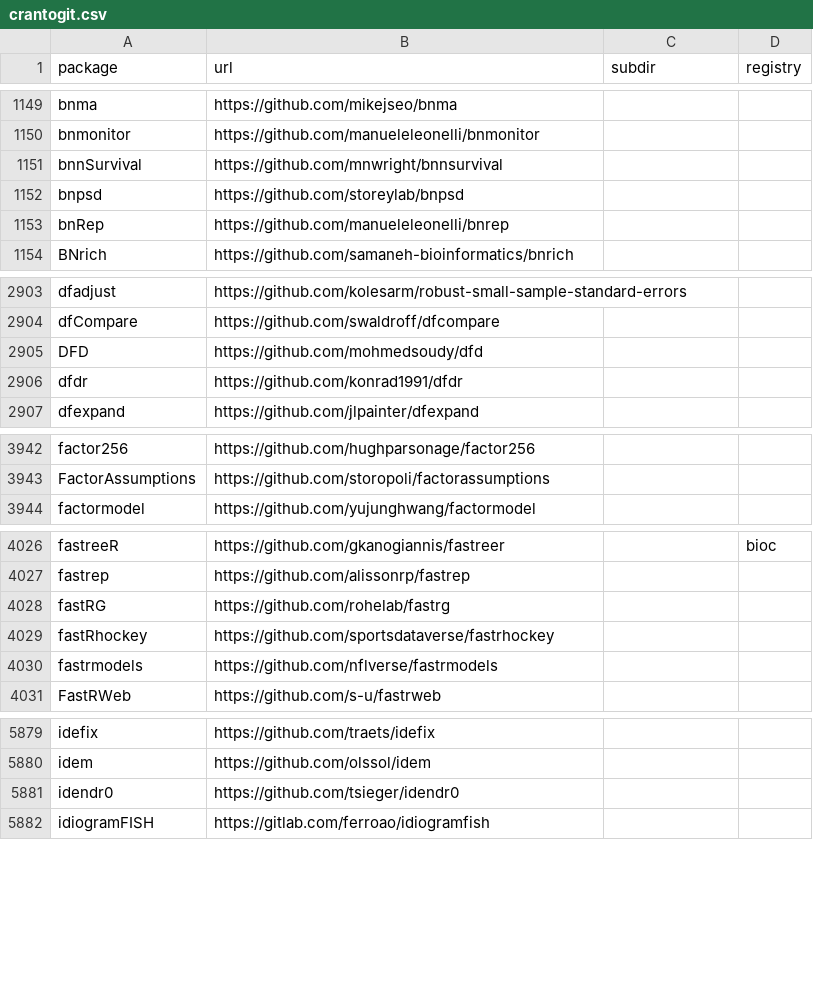
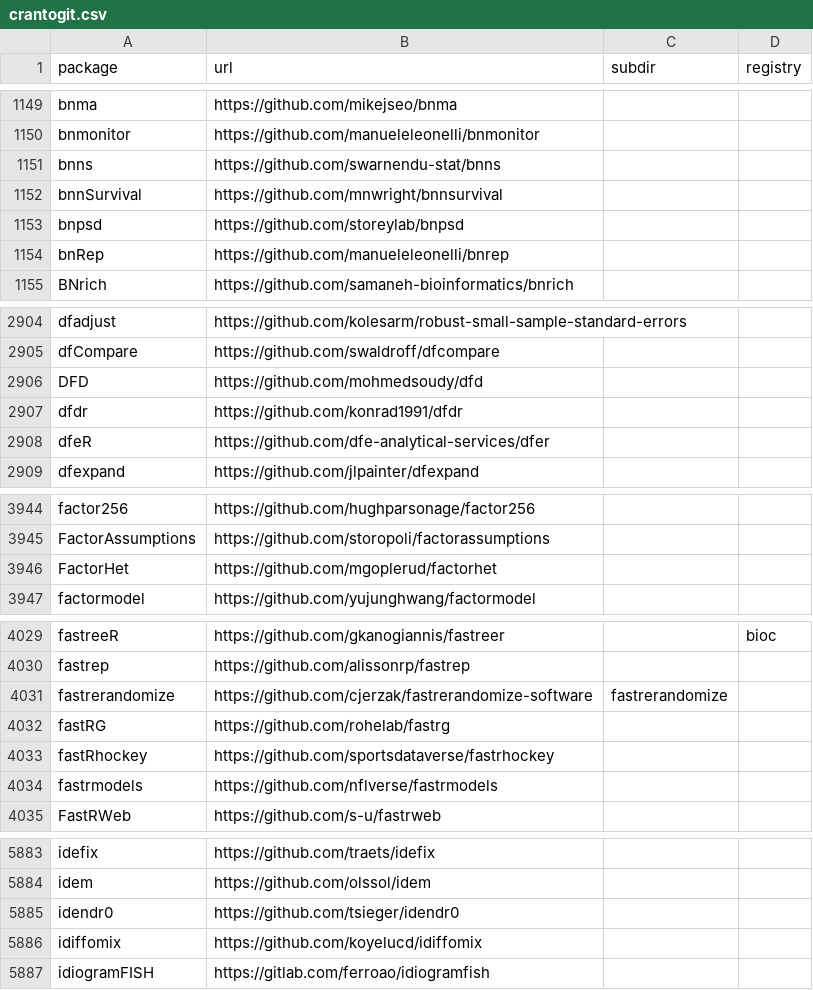
Before and after one commit to r-universe-org/cran-to-git, a CSV file: crantogit.csv, drawn as a sheet; only a part is shown, gaps mark what is left out; the diff covers the shown part only; the diff names each change by its address in the sheet, - before the commit and + after, or states it on an @@ line.

```diff
--- a/crantogit.csv
+++ b/crantogit.csv
+row 1151: bnns | https://github.com/swarnendu-stat/bnns
+row 2908: dfeR | https://github.com/dfe-analytical-services/dfer
+row 3946: FactorHet | https://github.com/mgoplerud/factorhet
+row 4031: fastrerandomize | https://github.com/cjerzak/fastrerandomize-software | fastrerandomize
+row 5886: idiffomix | https://github.com/koyelucd/idiffomix
```
Also changed, not shown: 7 added rows and 10 edited cells elsewhere in this file, archived.csv, universes.csv, 24 other files.
